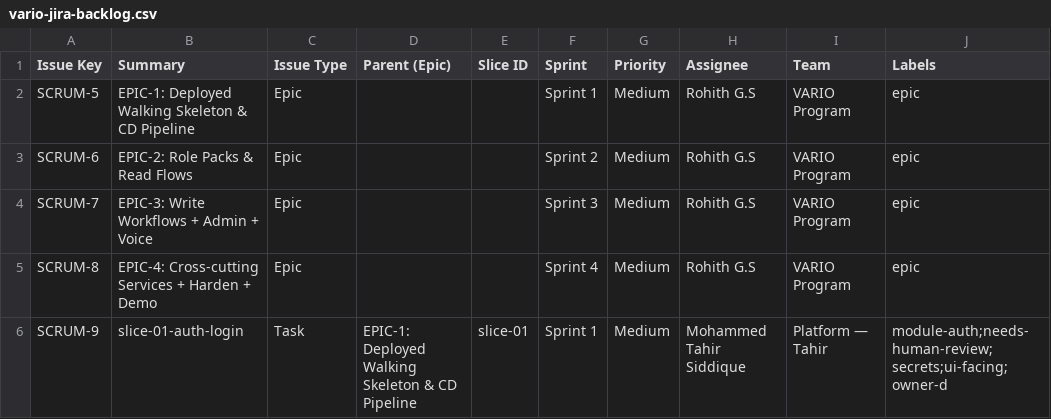
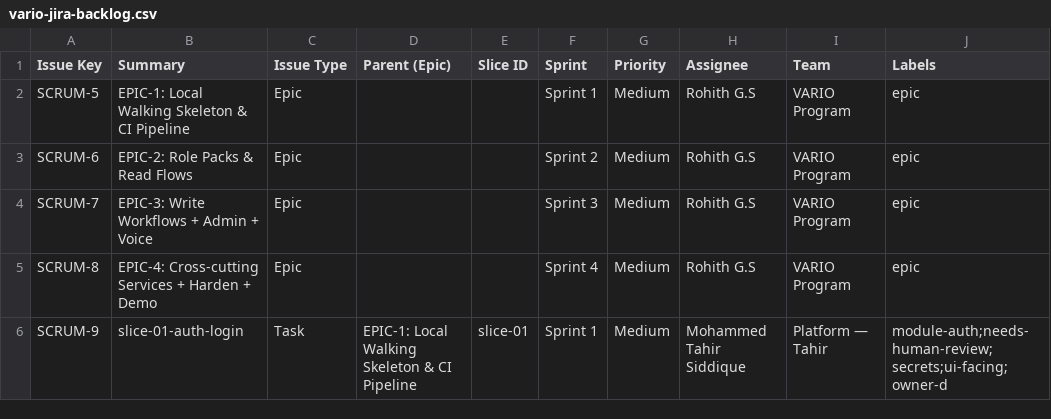
Before and after one commit to V-A-R-I-O/vario, a CSV file: docs/engineering/vario-jira-backlog.csv, drawn as a sheet; only a part is shown; the diff covers the shown part only; the diff names each change by its address in the sheet, - before the commit and + after, or states it on an @@ line.

Commit message:
docs: align Jira import backlog with local runtime

```diff
--- a/docs/engineering/vario-jira-backlog.csv
+++ b/docs/engineering/vario-jira-backlog.csv
-B2 (Summary): EPIC-1: Deployed Walking Skeleton & CD Pipeline
+B2 (Summary): EPIC-1: Local Walking Skeleton & CI Pipeline
-D6 (Parent (Epic)): EPIC-1: Deployed Walking Skeleton & CD Pipeline
+D6 (Parent (Epic)): EPIC-1: Local Walking Skeleton & CI Pipeline
```
Also changed, not shown: 10 edited cells elsewhere in this file.
